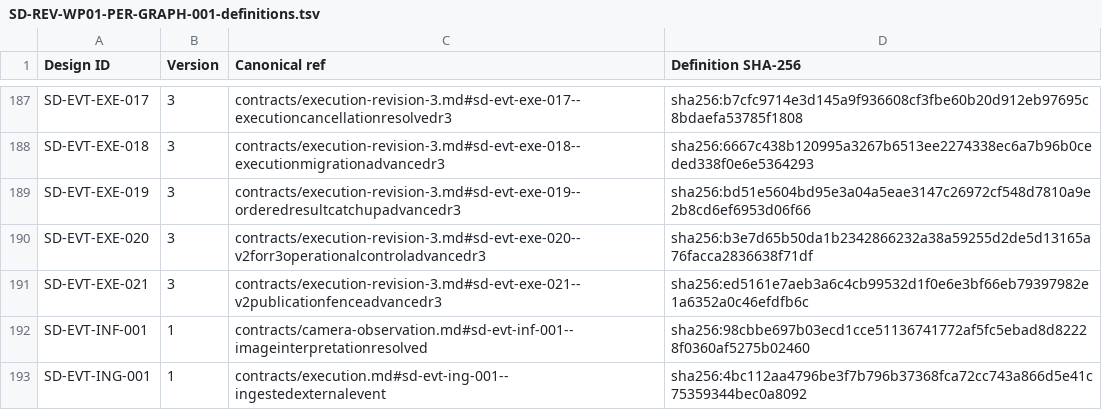
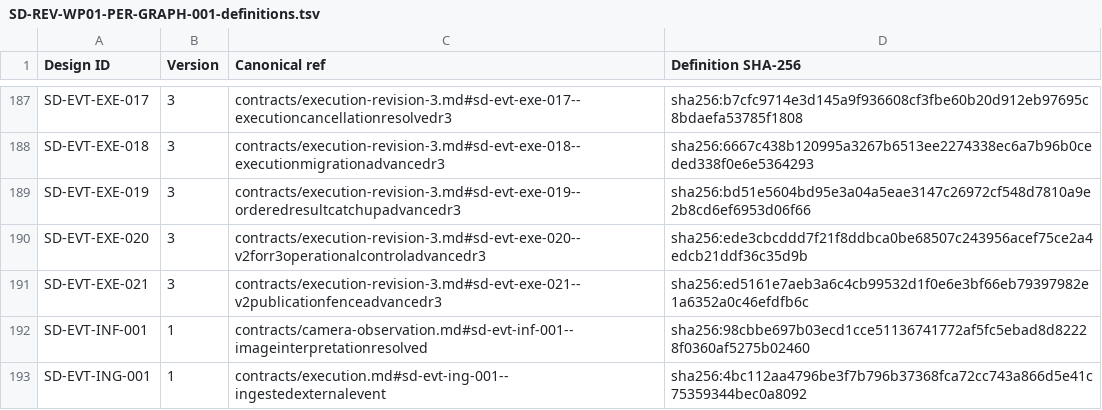
Before and after one commit to tanep3/yatagarasu2, a TSV file: docs/system-design/verification/approvals/SD-REV-WP01-PER-GRAPH-001-definitions.tsv, drawn as a sheet; only a part is shown, gaps mark what is left out.

```diff
--- a/docs/system-design/verification/approvals/SD-REV-WP01-PER-GRAPH-001-definitions.tsv
+++ b/docs/system-design/verification/approvals/SD-REV-WP01-PER-GRAPH-001-definitions.tsv
@@ -189,3 +189,3 @@ SD-EVT-EXE-018	3	contracts/execution-revision-3.md#sd-evt-exe-018--executionmigr
 SD-EVT-EXE-019	3	contracts/execution-revision-3.md#sd-evt-exe-019--orderedresultcatchupadvancedr3	sha256:bd51e5604bd95e3a04a5eae3147c26972cf548d7810a9e2b8cd6ef6953d06f66
-SD-EVT-EXE-020	3	contracts/execution-revision-3.md#sd-evt-exe-020--v2forr3operationalcontroladvancedr3	sha256:b3e7d65b50da1b2342866232a38a59255d2de5d13165a76facca2836638f71df
+SD-EVT-EXE-020	3	contracts/execution-revision-3.md#sd-evt-exe-020--v2forr3operationalcontroladvancedr3	sha256:ede3cbcddd7f21f8ddbca0be68507c243956acef75ce2a4edcb21ddf36c35d9b
 SD-EVT-EXE-021	3	contracts/execution-revision-3.md#sd-evt-exe-021--v2publicationfenceadvancedr3	sha256:ed5161e7aeb3a6c4cb99532d1f0e6e3bf66eb79397982e1a6352a0c46efdfb6c
```
Also changed, not shown: docs/system-design/verification/approvals/TR-WP01-PER-GRAPH-001-scope.tsv, 2 other files.
